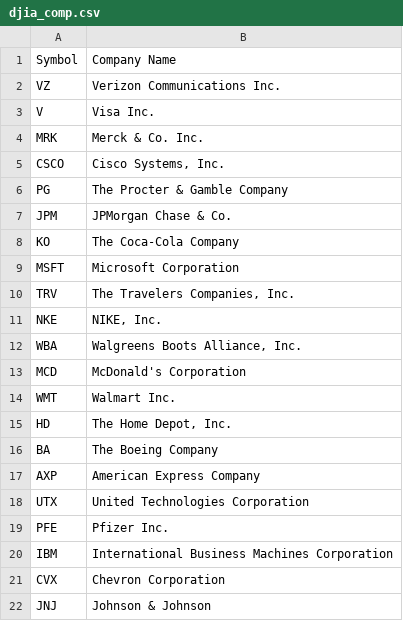
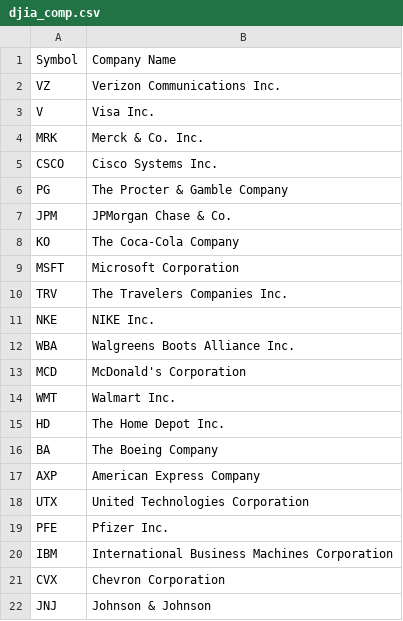
Before and after one commit to feiliufei/shinyfin, a CSV file: djia_comp.csv, drawn as a sheet; only a part is shown.

Commit message:
Update djia_comp.csv

```diff
--- a/djia_comp.csv
+++ b/djia_comp.csv
@@ -4,3 +4,3 @@ V;Visa Inc.
 MRK;Merck & Co. Inc.
-CSCO;Cisco Systems, Inc.
+CSCO;Cisco Systems Inc.
 PG;The Procter & Gamble Company
@@ -9,8 +9,8 @@ KO;The Coca-Cola Company
 MSFT;Microsoft Corporation
-TRV;The Travelers Companies, Inc.
-NKE;NIKE, Inc.
-WBA;Walgreens Boots Alliance, Inc.
+TRV;The Travelers Companies Inc.
+NKE;NIKE Inc.
+WBA;Walgreens Boots Alliance Inc.
 MCD;McDonald's Corporation
 WMT;Walmart Inc.
-HD;The Home Depot, Inc.
+HD;The Home Depot Inc.
 BA;The Boeing Company
```
